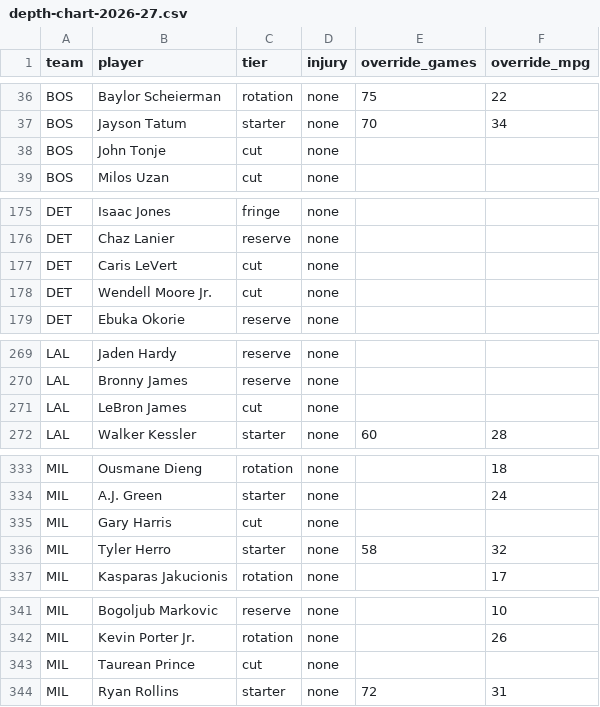
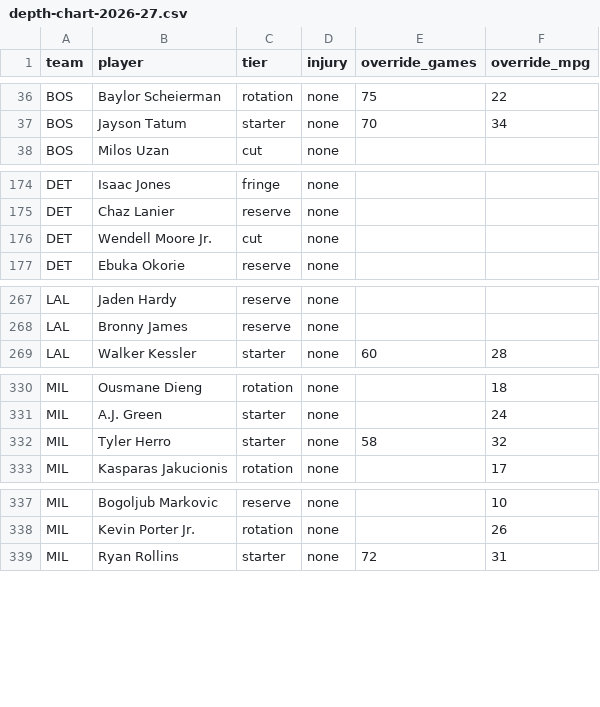
Before and after one commit to fantasyhoopsedge/hoopsedge-site, a CSV file: data/nba-rosters/depth-chart-2026-27.csv, drawn as a sheet; only a part is shown, gaps mark what is left out; the diff covers the shown part only.

Commit message:
fix(projections): unblock Stage 1 and repair team-key drift in depth-chart CSV
role-context-2026-27.csv carried two rows (DeMar DeRozan/SAC, Malachi
Smith/BKN) for players no longer on those rosters, which made
project.py's validation hard-fail the whole projections run -- Stage 1
had been stuck on pre-refresh data since the last roster move. Removed
both rows.

depth-chart-2026-27.csv's tier/injury/override data is keyed by
(team, player), so the same roster refresh silently orphaned 16 rows
whose player moved teams (LeBron James -> PHI among them) -- their
hand-tuned tier/injury/override values stopped applying because the
team half of the key no longer matched. Re-keyed all 16 to their
current team, leaving every existing tier/injury/override value
untouched.

8 of those 16 carried a stale "cut" tag from before they signed with
their new team; left in place it would have excluded them from the
next minutes allocation entirely. Removed those 8 rows outright (none
carried an override) so they reseed cleanly from their real projected
MPG, same as any newly-added player.

Reran Stage 1 (project.py) -> Stage 5 (assemble.py) -> prep_depth_chart.py
and refreshed the bundled src/data/depth-chart-2026-27.json.

```diff
--- a/data/nba-rosters/depth-chart-2026-27.csv
+++ b/data/nba-rosters/depth-chart-2026-27.csv
@@ -37,3 +37,2 @@ BOS,Baylor Scheierman,rotation,none,75,22
 BOS,Jayson Tatum,starter,none,70,34
-BOS,John Tonje,cut,none,,
 BOS,Milos Uzan,cut,none,,
@@ -176,3 +175,2 @@ DET,Isaac Jones,fringe,none,,
 DET,Chaz Lanier,reserve,none,,
-DET,Caris LeVert,cut,none,,
 DET,Wendell Moore Jr.,cut,none,,
@@ -270,3 +268,2 @@ LAL,Jaden Hardy,reserve,none,,
 LAL,Bronny James,reserve,none,,
-LAL,LeBron James,cut,none,,
 LAL,Walker Kessler,starter,none,60,28
@@ -334,3 +331,2 @@ MIL,Ousmane Dieng,rotation,none,,18
 MIL,A.J. Green,starter,none,,24
-MIL,Gary Harris,cut,none,,
 MIL,Tyler Herro,starter,none,58,32
@@ -342,3 +338,2 @@ MIL,Bogoljub Markovic,reserve,none,,10
 MIL,Kevin Porter Jr.,rotation,none,,26
-MIL,Taurean Prince,cut,none,,
 MIL,Ryan Rollins,starter,none,72,31
```
Also changed, not shown: 3 removed rows and 8 edited cells elsewhere in this file, data/nba-rosters/role-context-2026-27.csv, 1 other file.
